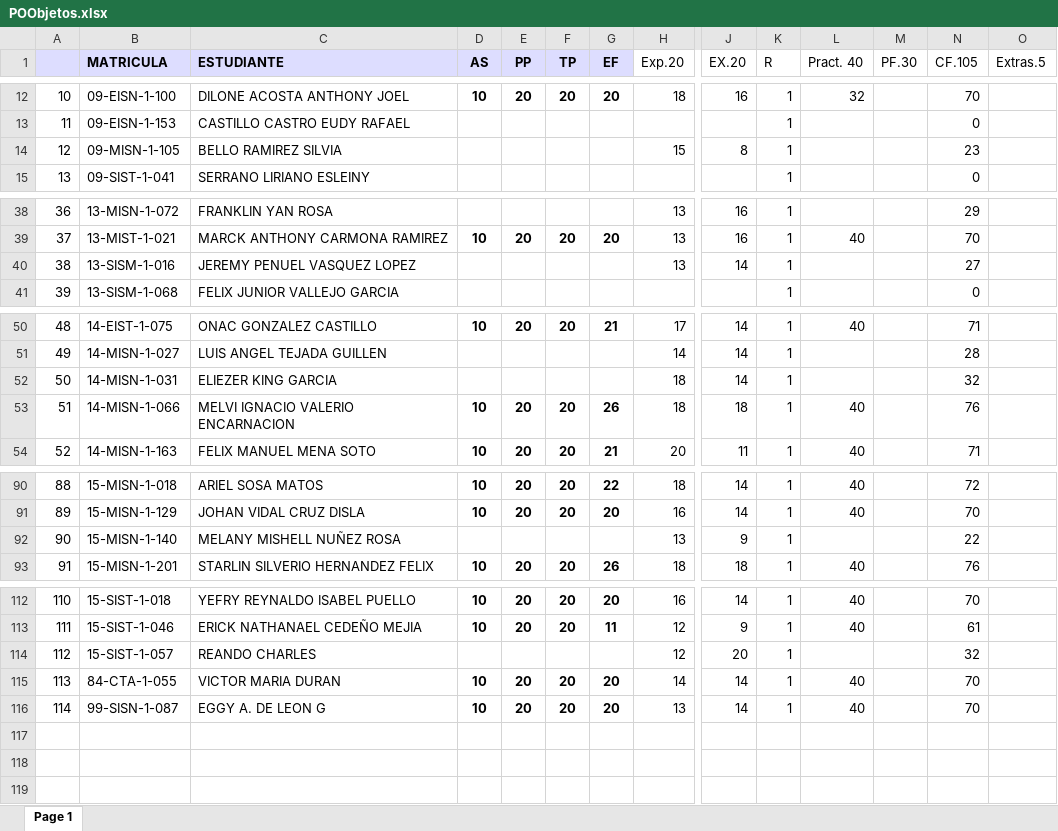
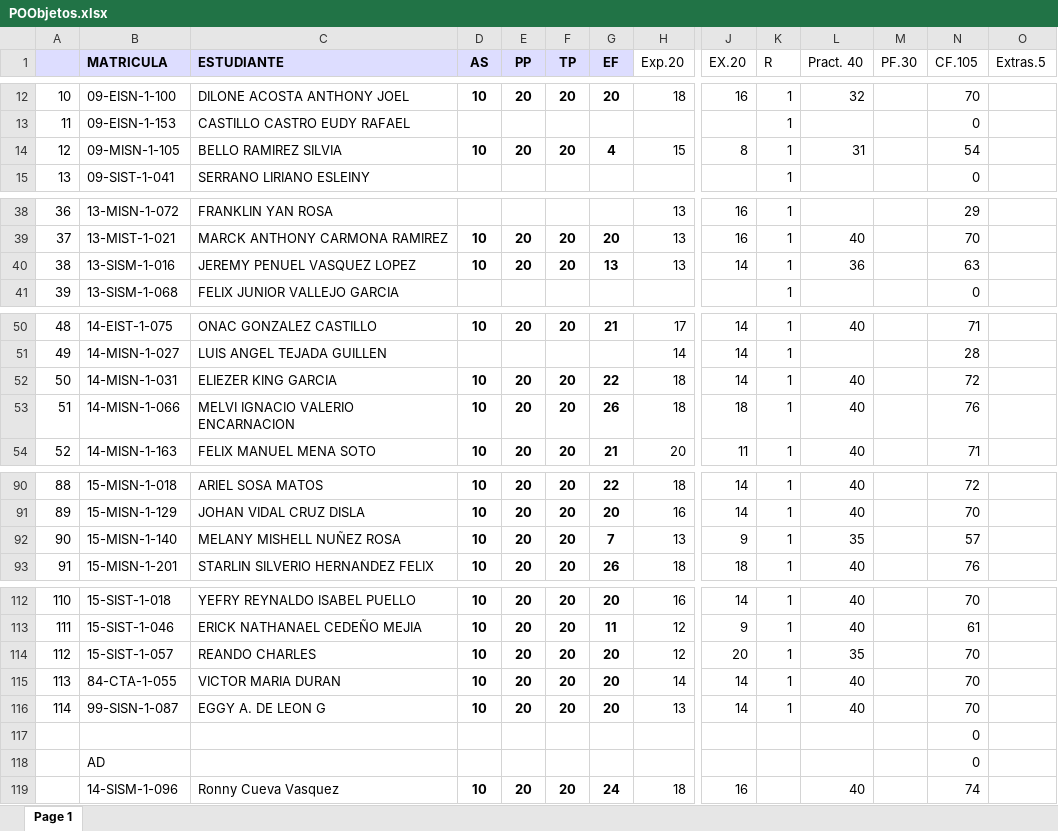
Before and after one commit to sgermosen/DocumentosUniversitarios, an Excel workbook: OYM/_DocumentosComunes/POObjetos.xlsx, sheet Page 1, drawn as a sheet; only a part is shown, gaps mark what is left out; values as stored, in another font and other column widths than the file's, no borders; rows hold the shown columns only; the diff names each change by its address in the sheet, - before the commit and + after, or states it on an @@ line.

```diff
--- a/OYM/_DocumentosComunes/POObjetos.xlsx (sheet Page 1)
+++ b/OYM/_DocumentosComunes/POObjetos.xlsx (sheet Page 1)
-D14 (AS): (empty)
+D14 (AS): 10
-E14 (PP): (empty)
+E14 (PP): 20
-F14 (TP): (empty)
+F14 (TP): 20
-G14 (EF): (empty)
+G14 (EF): 4
-L14 (Pract. 40): (empty)
+L14 (Pract. 40): 31
-N14 (CF.105): 23
+N14 (CF.105): 54
-D40 (AS): (empty)
+D40 (AS): 10
-E40 (PP): (empty)
+E40 (PP): 20
-F40 (TP): (empty)
+F40 (TP): 20
-G40 (EF): (empty)
+G40 (EF): 13
-L40 (Pract. 40): (empty)
+L40 (Pract. 40): 36
-N40 (CF.105): 27
+N40 (CF.105): 63
-D52 (AS): (empty)
+D52 (AS): 10
-E52 (PP): (empty)
+E52 (PP): 20
-F52 (TP): (empty)
+F52 (TP): 20
-G52 (EF): (empty)
+G52 (EF): 22
-L52 (Pract. 40): (empty)
+L52 (Pract. 40): 40
-N52 (CF.105): 32
+N52 (CF.105): 72
-D92 (AS): (empty)
+D92 (AS): 10
-E92 (PP): (empty)
+E92 (PP): 20
-F92 (TP): (empty)
+F92 (TP): 20
-G92 (EF): (empty)
+G92 (EF): 7
-L92 (Pract. 40): (empty)
+L92 (Pract. 40): 35
-N92 (CF.105): 22
+N92 (CF.105): 57
-D114 (AS): (empty)
+D114 (AS): 10
-E114 (PP): (empty)
+E114 (PP): 20
-F114 (TP): (empty)
+F114 (TP): 20
-G114 (EF): (empty)
+G114 (EF): 20
-L114 (Pract. 40): (empty)
+L114 (Pract. 40): 35
-N114 (CF.105): 32
+N114 (CF.105): 70
+row 117:  |  |  |  |  |  |  |  |  |  |  |  | 0
+row 118:  | AD |  |  |  |  |  |  |  |  |  |  | 0
+row 119:  | 14-SISM-1-096 | Ronny Cueva Vasquez | 10 | 20 | 20 | 24 | 18 | 16 |  | 40 |  | 74
```
Also changed, not shown: OYM/_DocumentosComunes/PEstructurada.xlsx.
